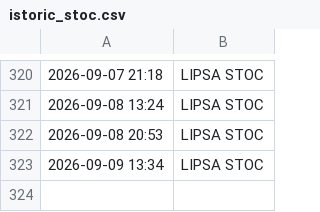
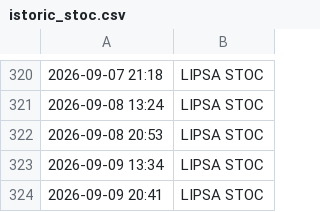
Before and after one commit to memorabil/monitor-stoc-springfarma, a CSV file: istoric_stoc.csv, drawn as a sheet; only a part is shown, gaps mark what is left out.

```diff
--- a/istoric_stoc.csv
+++ b/istoric_stoc.csv
@@ -323 +323,2 @@
 2026-09-09 13:34, LIPSA STOC
+2026-09-09 20:41, LIPSA STOC
```
